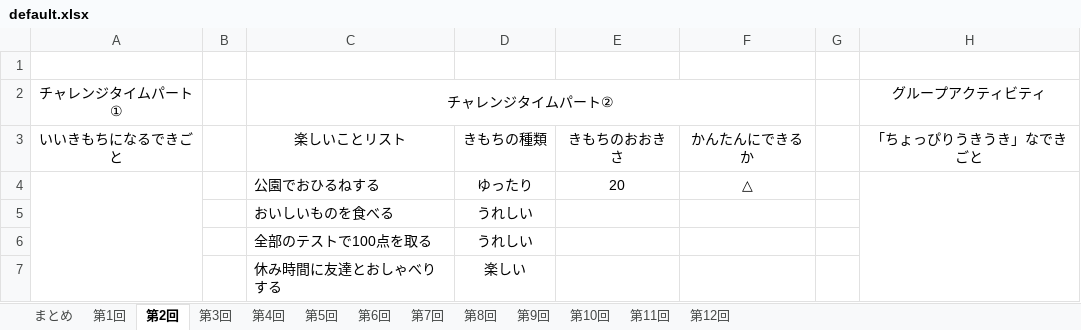
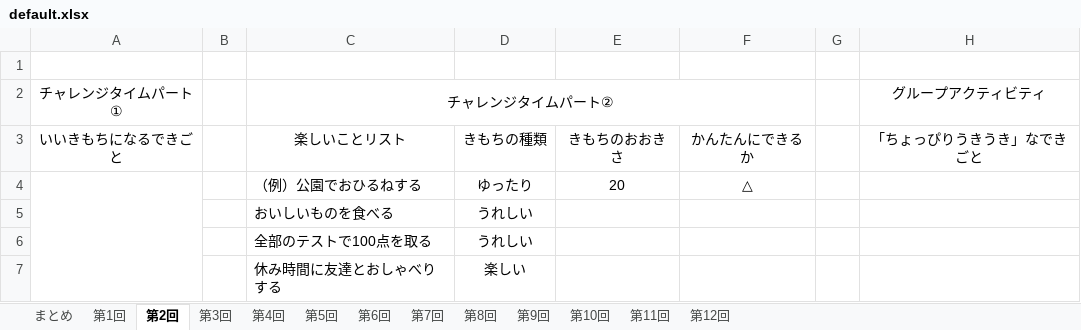
Before and after one commit to syungsan/KokoroUpTime, an Excel workbook: KokoroUpTime/Datas/default.xlsx, sheet 第2回, drawn as a sheet; values as stored, in another font and other column widths than the file's, no borders; the diff names each change by its address in the sheet, - before the commit and + after, or states it on an @@ line.

```diff
--- a/KokoroUpTime/Datas/default.xlsx (sheet 第2回)
+++ b/KokoroUpTime/Datas/default.xlsx (sheet 第2回)
-C4: 公園でおひるねする
+C4: （例）公園でおひるねする
-H4:H7 merged
```
Also changed, not shown: sheet 第11回, sheet 第7回, sheet 第8回, sheet 第5回, sheet 第9回, sheet 第10回, 5 more sheets.
